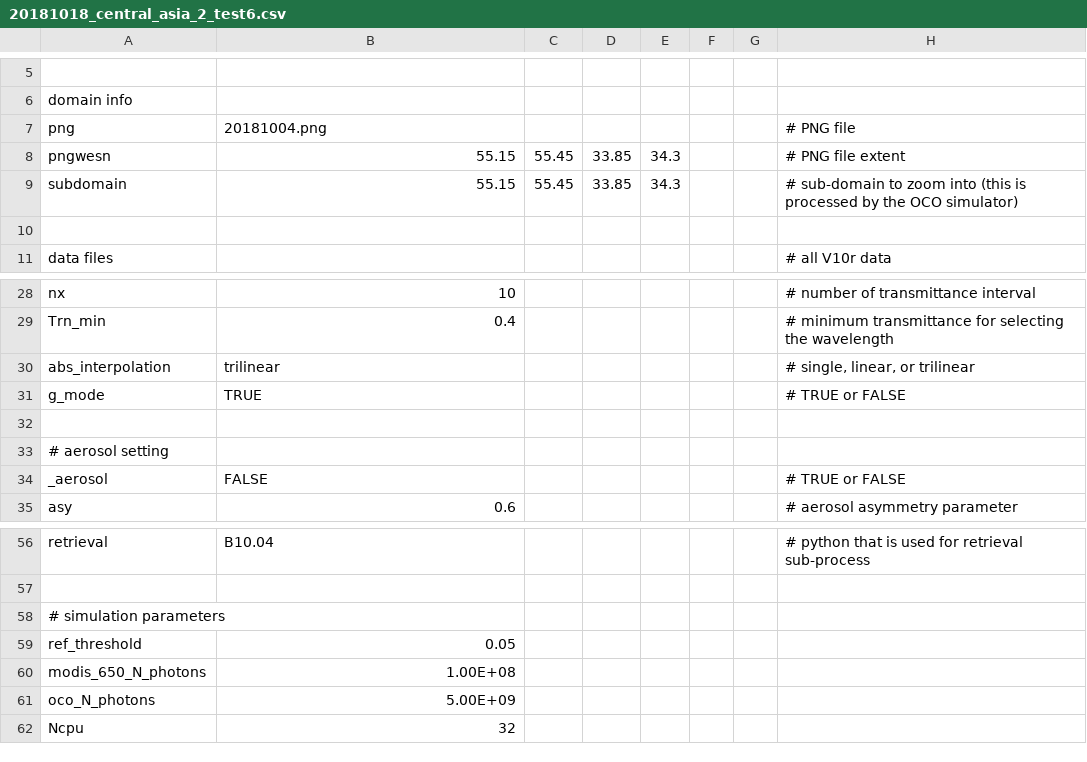
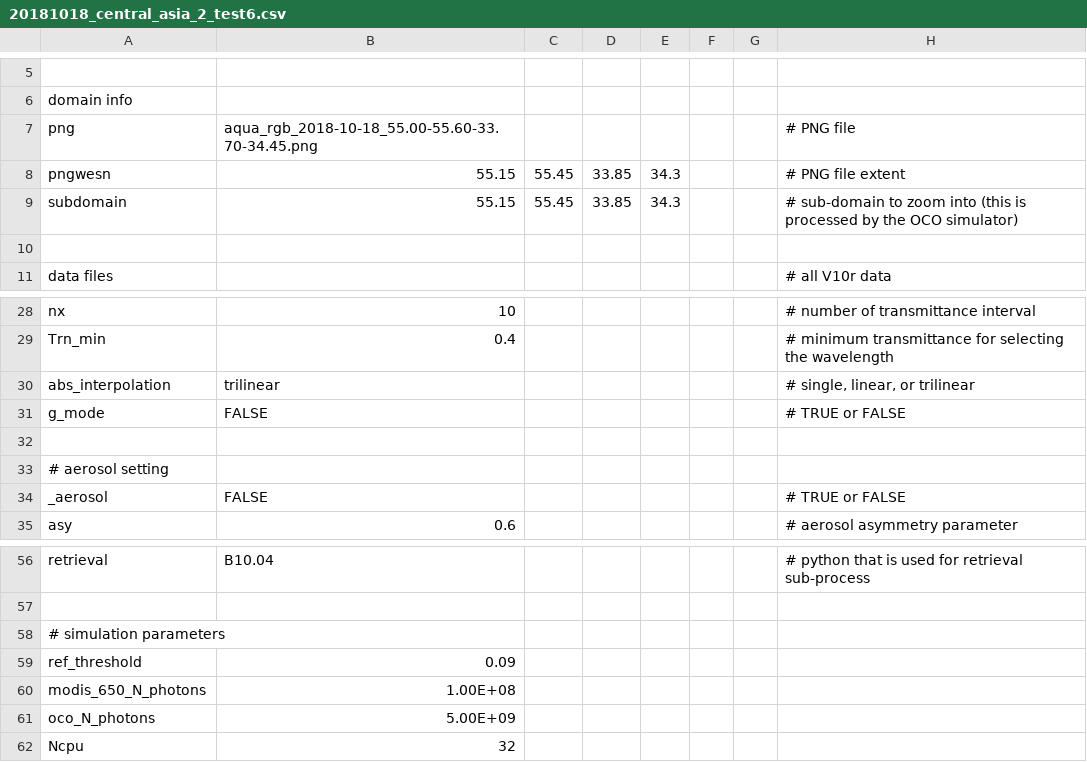
Before and after one commit to ywchen-tw/OCO2, a CSV file: simulation/cfg/20181018_central_asia_2_test6.csv, drawn as a sheet; only a part is shown, gaps mark what is left out; the diff names each change by its address in the sheet, - before the commit and + after, or states it on an @@ line.

```diff
--- a/simulation/cfg/20181018_central_asia_2_test6.csv
+++ b/simulation/cfg/20181018_central_asia_2_test6.csv
-B7: 20181004.png
+B7: aqua_rgb_2018-10-18_55.00-55.60-33.70-34.45.png
-B31: TRUE
+B31: FALSE
-B59: 0.05
+B59: 0.09
```
Also changed, not shown: analysis/20181018_central_asia_2_test4_footprint_cld_distance.csv, analysis/20181018_central_asia_2_test4_footprint_pixel_by_pixel.csv, 12 other files.
